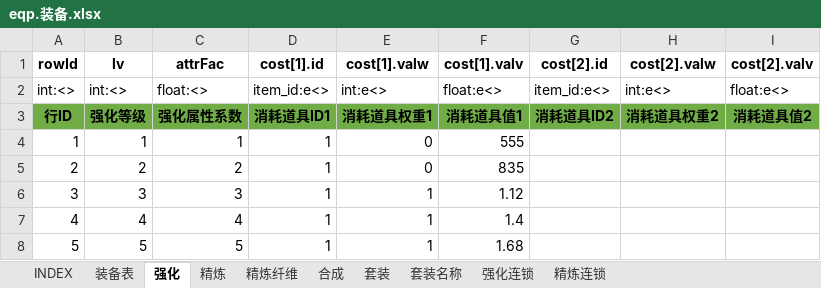
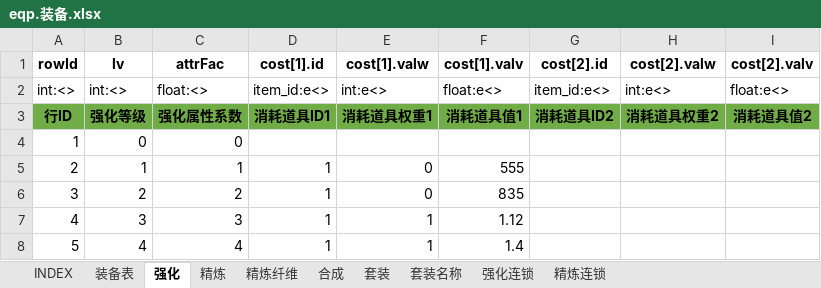
Before and after one commit to hataksumo/UIDesigner, an Excel workbook: Excel/eqp.装备.xlsx, sheet 强化, drawn as a sheet; only a part is shown; the shorter side is filled out with more unchanged rows; values as stored, in another font and other column widths than the file's, no borders; addresses are those after the commit; the diff names each change by its address in the sheet, - before the commit and + after, or states it on an @@ line.

```diff
--- a/Excel/eqp.装备.xlsx (sheet 强化)
+++ b/Excel/eqp.装备.xlsx (sheet 强化)
+row 4: 1 | 0 | 0
@@ column A (rowId) renumbered from row 5 down @@
```
Also changed, not shown: charts or pictures, Excel/chip.晶片.xlsx, Excel/item.道具.xlsx.
